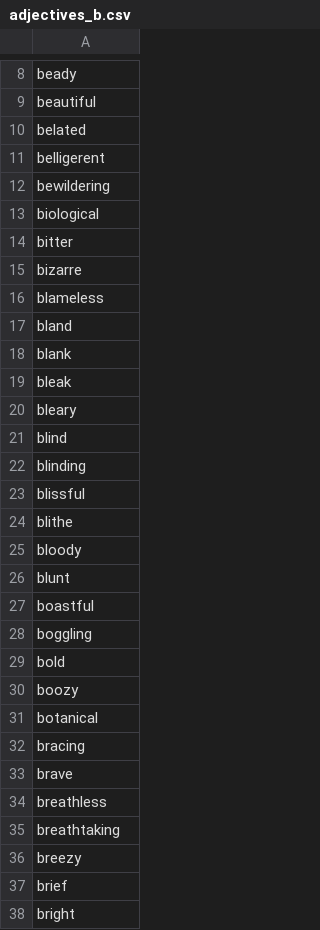
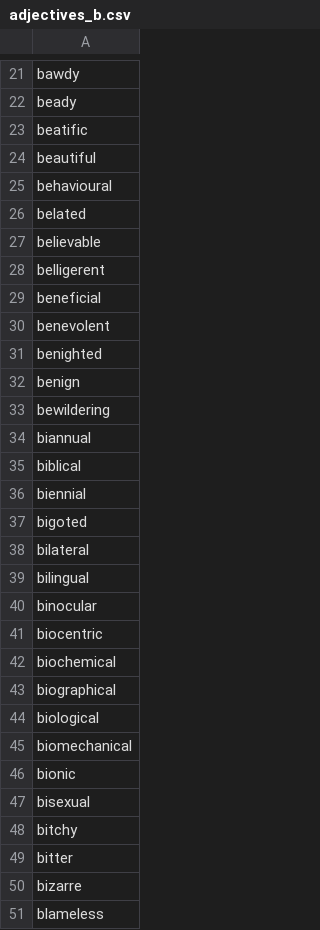
Before and after one commit to michaellavelle/language, a CSV file: adjective-adverb-pairs/src/main/resources/english/adjective-adverb-pairs/adjectives/en-GB/adjectives_b.csv, drawn as a sheet; only a part is shown, gaps mark what is left out; the shorter side is filled out with more unchanged rows; the diff covers the shown part only; the diff names each change by its address in the sheet, - before the commit and + after, or states it on an @@ line.

```diff
--- a/adjective-adverb-pairs/src/main/resources/english/adjective-adverb-pairs/adjectives/en-GB/adjectives_b.csv
+++ b/adjective-adverb-pairs/src/main/resources/english/adjective-adverb-pairs/adjectives/en-GB/adjectives_b.csv
+row 21: bawdy
+row 23: beatific
+row 25: behavioural
+row 27: believable
+row 29: beneficial
+row 30: benevolent
+row 31: benighted
+row 32: benign
+row 34: biannual
+row 35: biblical
+row 36: biennial
+row 37: bigoted
+row 38: bilateral
+row 39: bilingual
+row 40: binocular
+row 41: biocentric
+row 42: biochemical
+row 43: biographical
+row 45: biomechanical
+row 46: bionic
+row 47: bisexual
+row 48: bitchy
```
Also changed, not shown: 33 added rows elsewhere in this file, adjective-adverb-pairs/src/main/resources/english/adjective-adverb-pairs/adverbs/en-GB/adverbs_b.csv, 1 other file.
